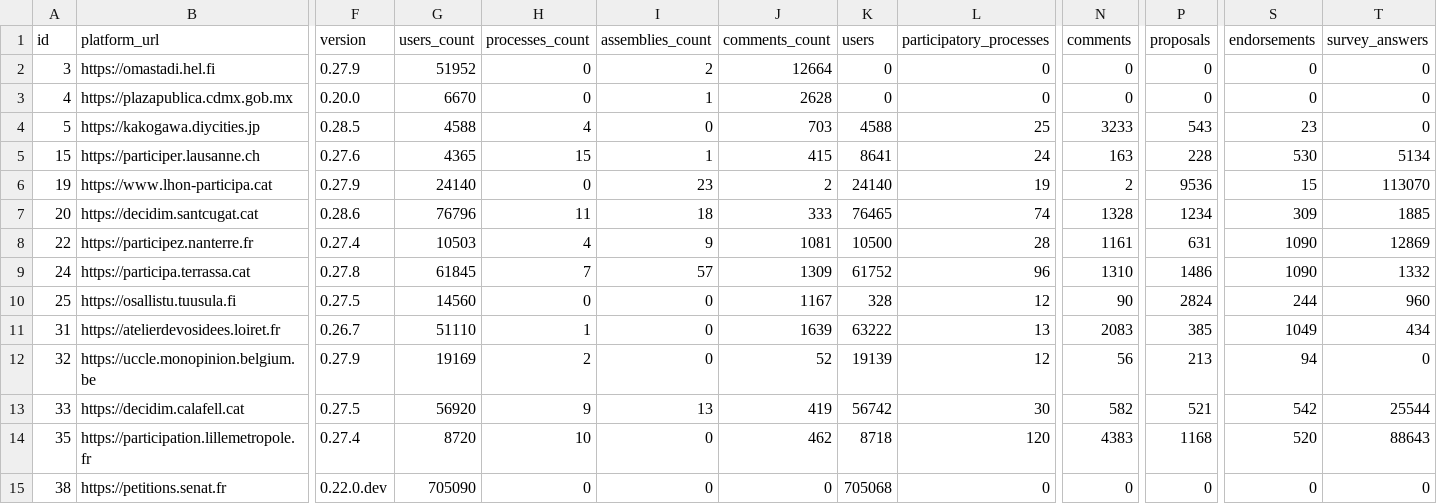
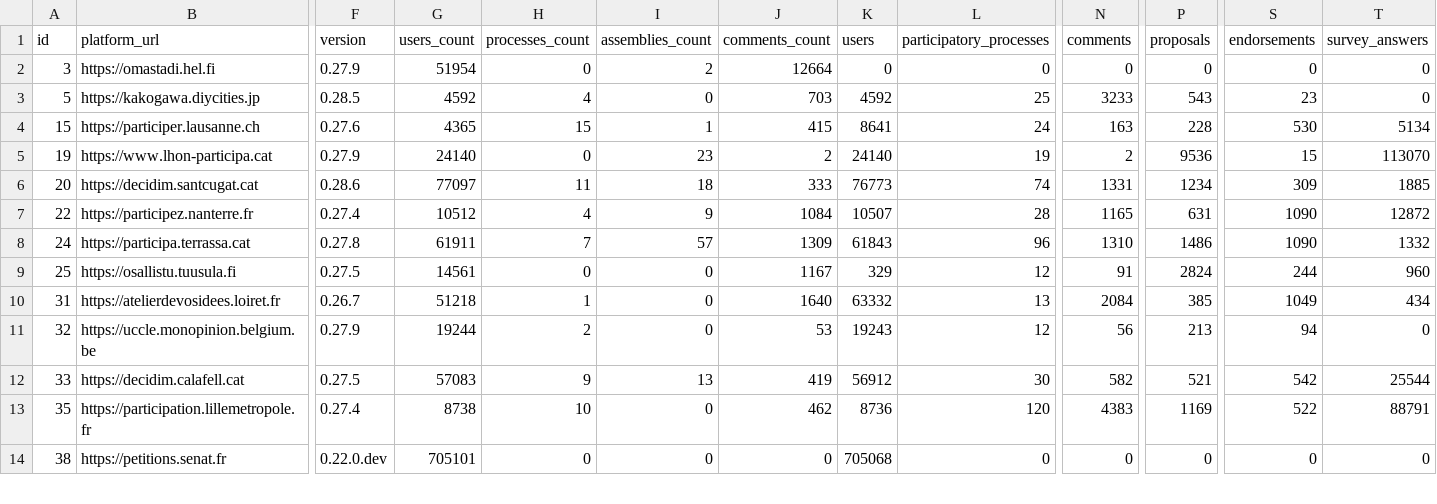
Before and after one commit to digidemlab/decidim-census, a CSV file: _data/platforms.csv, drawn as a sheet; only a part is shown, gaps mark what is left out; removed rows and columns are numbered as before the commit, all else as after; rows hold the shown columns only; the diff covers the shown part only; the diff names each change by its address in the sheet, - before the commit and + after, or states it on an @@ line.

Commit message:
Updating the data

```diff
--- a/_data/platforms.csv
+++ b/_data/platforms.csv
-G2 (users_count): 51952
+G2 (users_count): 51954
-row 3: 4 | https://plazapublica.cdmx.gob.mx | 0.20.0 | 6670 | 0 | 1 | 2628 | 0 | 0 | 0 | 0 | 0 | 0
-G3 (users_count): 4588
+G3 (users_count): 4592
-K3 (users): 4588
+K3 (users): 4592
-G6 (users_count): 76796
+G6 (users_count): 77097
-K6 (users): 76465
+K6 (users): 76773
-N6 (comments): 1328
+N6 (comments): 1331
-G7 (users_count): 10503
+G7 (users_count): 10512
-J7 (comments_count): 1081
+J7 (comments_count): 1084
-K7 (users): 10500
+K7 (users): 10507
-N7 (comments): 1161
+N7 (comments): 1165
-T7 (survey_answers): 12869
+T7 (survey_answers): 12872
-G8 (users_count): 61845
+G8 (users_count): 61911
-K8 (users): 61752
+K8 (users): 61843
-G9 (users_count): 14560
+G9 (users_count): 14561
-K9 (users): 328
+K9 (users): 329
-N9 (comments): 90
+N9 (comments): 91
-G10 (users_count): 51110
+G10 (users_count): 51218
-J10 (comments_count): 1639
+J10 (comments_count): 1640
-K10 (users): 63222
+K10 (users): 63332
-N10 (comments): 2083
+N10 (comments): 2084
-G11 (users_count): 19169
+G11 (users_count): 19244
-J11 (comments_count): 52
+J11 (comments_count): 53
-K11 (users): 19139
+K11 (users): 19243
-G12 (users_count): 56920
+G12 (users_count): 57083
-K12 (users): 56742
+K12 (users): 56912
-G13 (users_count): 8720
+G13 (users_count): 8738
-K13 (users): 8718
+K13 (users): 8736
-P13 (proposals): 1168
+P13 (proposals): 1169
-S13 (endorsements): 520
+S13 (endorsements): 522
-T13 (survey_answers): 88643
+T13 (survey_answers): 88791
-G14 (users_count): 705090
+G14 (users_count): 705101
```
Also changed, not shown: 84 edited cells elsewhere in this file, _data/historical/143 - decidonsensemble.tours.fr.csv, _data/historical/159 - jeparticipe.metropolegrandnancy.fr.csv, 52 other files.
